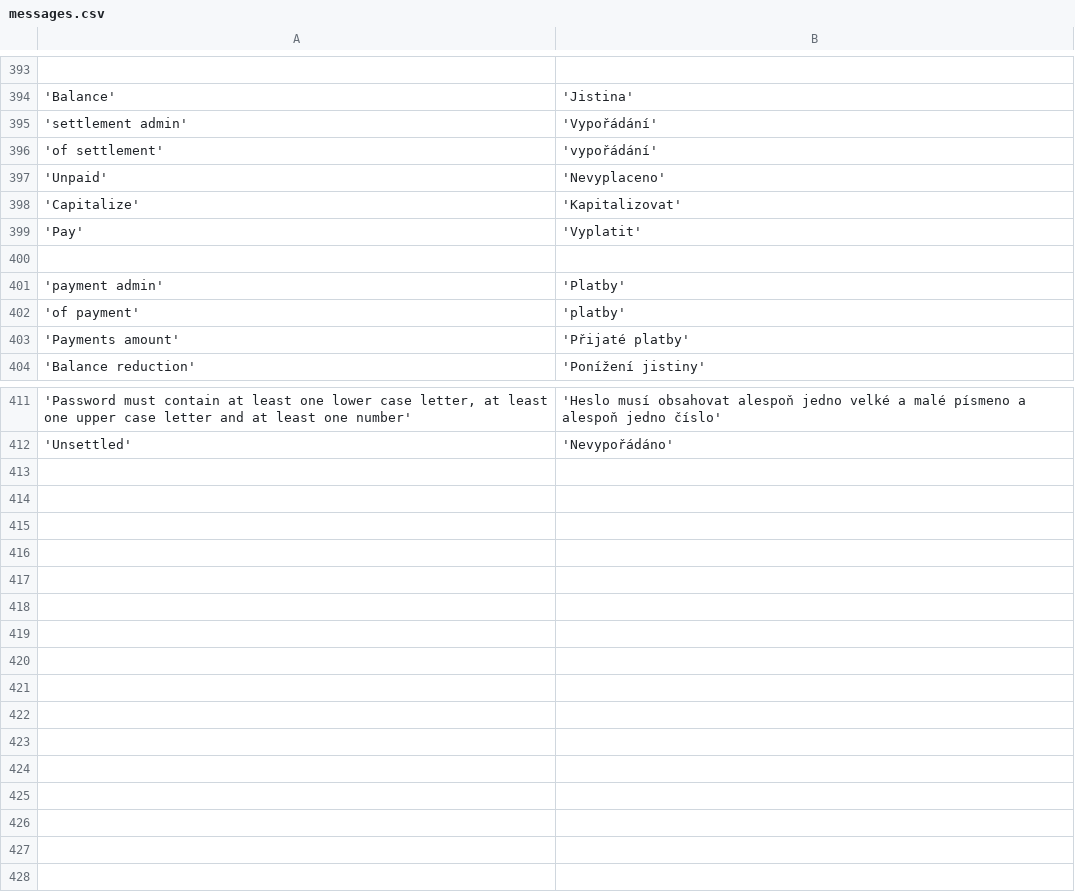
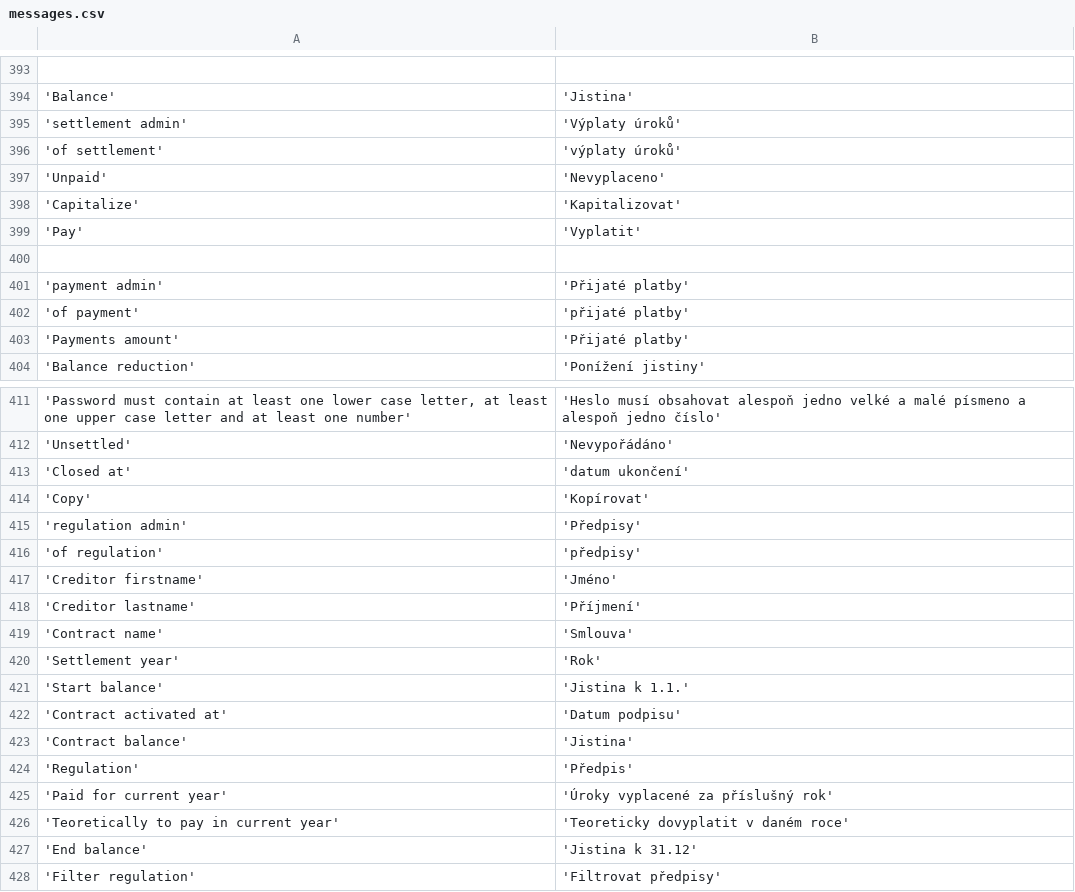
Before and after one commit to martinkulich/maur-creditors, a CSV file: data/translations/messages.csv, drawn as a sheet; only a part is shown, gaps mark what is left out.

```diff
--- a/data/translations/messages.csv
+++ b/data/translations/messages.csv
@@ -394,4 +394,4 @@
 'Balance';'Jistina'
-'settlement admin';'Vypořádání'
-'of settlement';'vypořádání'
+'settlement admin';'Výplaty úroků'
+'of settlement';'výplaty úroků'
 'Unpaid';'Nevyplaceno'
@@ -400,4 +400,4 @@
 ;
-'payment admin';'Platby'
-'of payment';'platby'
+'payment admin';'Přijaté platby'
+'of payment';'přijaté platby'
 'Payments amount';'Přijaté platby'
@@ -412 +412,17 @@
 'Unsettled';'Nevypořádáno'
+'Closed at';'datum ukončení'
+'Copy';'Kopírovat'
+'regulation admin';'Předpisy'
+'of regulation';'předpisy'
+'Creditor firstname';'Jméno'
+'Creditor lastname';'Příjmení'
+'Contract name';'Smlouva'
+'Settlement year';'Rok'
+'Start balance';'Jistina k 1.1.'
+'Contract activated at';'Datum podpisu'
+'Contract balance';'Jistina'
+'Regulation';'Předpis'
+'Paid for current year';'Úroky vyplacené za příslušný rok'
+'Teoretically to pay in current year';'Teoreticky dovyplatit v daném roce'
+'End balance';'Jistina k 31.12'
+'Filter regulation';'Filtrovat předpisy'
```
Also changed, not shown: 30 other files.
